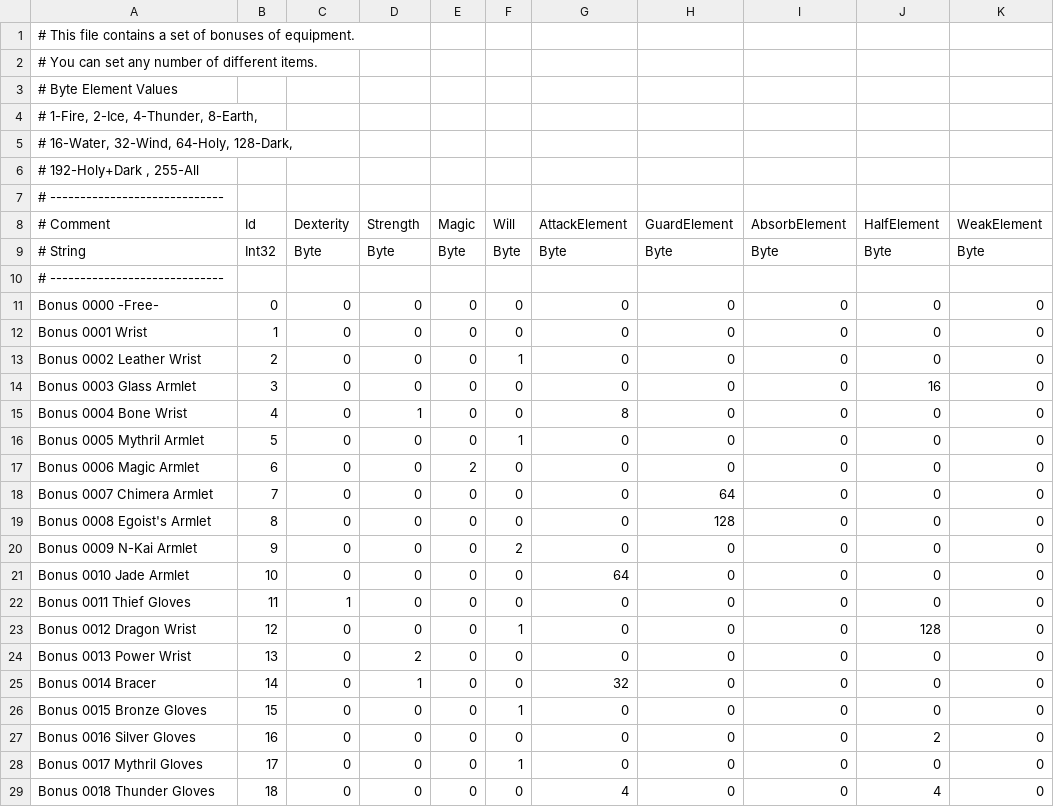
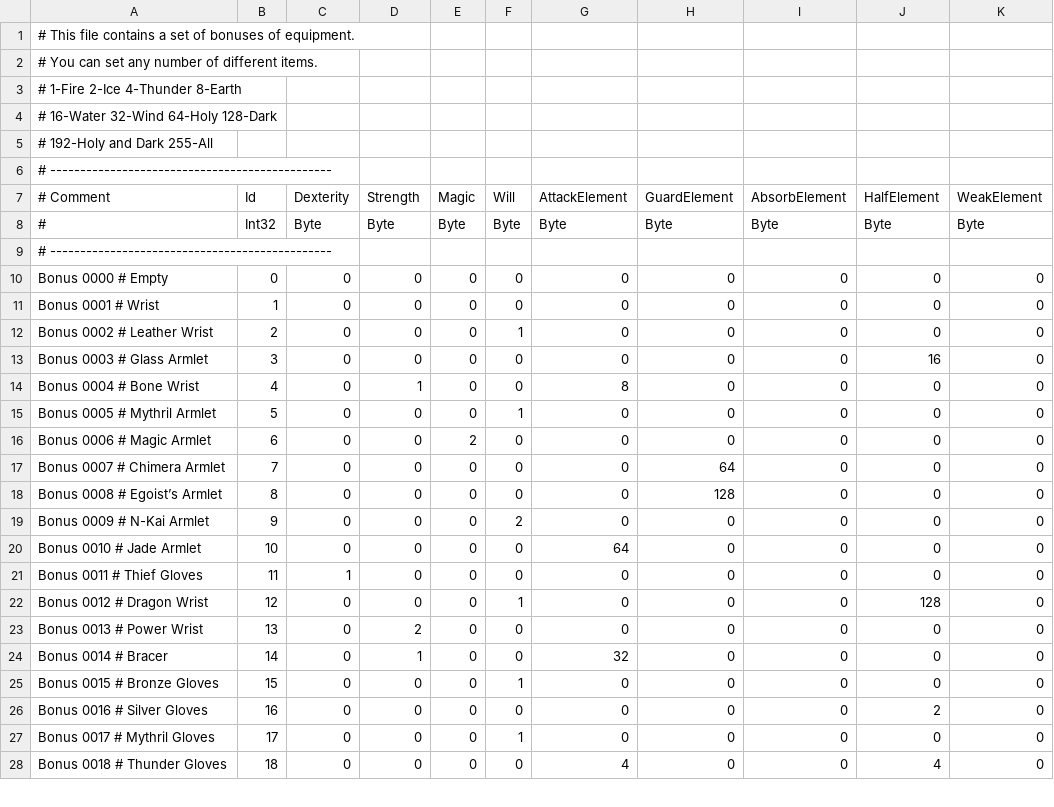
Before and after one commit to Albeoris/Memoria, a CSV file: Memoria.Patcher/StreamingAssets/Data/Items/Stats.csv, drawn as a sheet; only a part is shown; the diff covers the shown part only.

Commit message:
Updated Stats csv

```diff
--- a/Memoria.Patcher/StreamingAssets/Data/Items/Stats.csv
+++ b/Memoria.Patcher/StreamingAssets/Data/Items/Stats.csv
@@ -2,28 +2,27 @@
 # You can set any number of different items.
-# Byte Element Values
-# 1-Fire, 2-Ice, 4-Thunder, 8-Earth,
-# 16-Water, 32-Wind, 64-Holy, 128-Dark,
-# 192-Holy+Dark , 255-All
-# -----------------------------
+# 1-Fire 2-Ice 4-Thunder 8-Earth
+# 16-Water 32-Wind 64-Holy 128-Dark
+# 192-Holy and Dark 255-All
+# -----------------------------------------------
 # Comment;Id;Dexterity;Strength;Magic;Will;AttackElement;GuardElement;AbsorbElement;HalfElement;WeakElement
-# String;Int32;Byte;Byte;Byte;Byte;Byte;Byte;Byte;Byte;Byte
-# -----------------------------
-Bonus 0000 -Free-;0;0;0;0;0;0;0;0;0;0
-Bonus 0001 Wrist;1;0;0;0;0;0;0;0;0;0
-Bonus 0002 Leather Wrist;2;0;0;0;1;0;0;0;0;0
-Bonus 0003 Glass Armlet;3;0;0;0;0;0;0;0;16;0
-Bonus 0004 Bone Wrist;4;0;1;0;0;8;0;0;0;0
-Bonus 0005 Mythril Armlet;5;0;0;0;1;0;0;0;0;0
-Bonus 0006 Magic Armlet;6;0;0;2;0;0;0;0;0;0
-Bonus 0007 Chimera Armlet;7;0;0;0;0;0;64;0;0;0
-Bonus 0008 Egoist's Armlet;8;0;0;0;0;0;128;0;0;0
-Bonus 0009 N-Kai Armlet;9;0;0;0;2;0;0;0;0;0
-Bonus 0010 Jade Armlet;10;0;0;0;0;64;0;0;0;0
-Bonus 0011 Thief Gloves;11;1;0;0;0;0;0;0;0;0
-Bonus 0012 Dragon Wrist;12;0;0;0;1;0;0;0;128;0
-Bonus 0013 Power Wrist;13;0;2;0;0;0;0;0;0;0
-Bonus 0014 Bracer;14;0;1;0;0;32;0;0;0;0
-Bonus 0015 Bronze Gloves;15;0;0;0;1;0;0;0;0;0
-Bonus 0016 Silver Gloves;16;0;0;0;0;0;0;0;2;0
-Bonus 0017 Mythril Gloves;17;0;0;0;1;0;0;0;0;0
-Bonus 0018 Thunder Gloves;18;0;0;0;0;4;0;0;4;0
+#;Int32;Byte;Byte;Byte;Byte;Byte;Byte;Byte;Byte;Byte
+# -----------------------------------------------
+Bonus 0000 # Empty;0;0;0;0;0;0;0;0;0;0
+Bonus 0001 # Wrist;1;0;0;0;0;0;0;0;0;0
+Bonus 0002 # Leather Wrist;2;0;0;0;1;0;0;0;0;0
+Bonus 0003 # Glass Armlet;3;0;0;0;0;0;0;0;16;0
+Bonus 0004 # Bone Wrist;4;0;1;0;0;8;0;0;0;0
+Bonus 0005 # Mythril Armlet;5;0;0;0;1;0;0;0;0;0
+Bonus 0006 # Magic Armlet;6;0;0;2;0;0;0;0;0;0
+Bonus 0007 # Chimera Armlet;7;0;0;0;0;0;64;0;0;0
+Bonus 0008 # Egoist’s Armlet;8;0;0;0;0;0;128;0;0;0
+Bonus 0009 # N-Kai Armlet;9;0;0;0;2;0;0;0;0;0
+Bonus 0010 # Jade Armlet;10;0;0;0;0;64;0;0;0;0
+Bonus 0011 # Thief Gloves;11;1;0;0;0;0;0;0;0;0
+Bonus 0012 # Dragon Wrist;12;0;0;0;1;0;0;0;128;0
+Bonus 0013 # Power Wrist;13;0;2;0;0;0;0;0;0;0
+Bonus 0014 # Bracer;14;0;1;0;0;32;0;0;0;0
+Bonus 0015 # Bronze Gloves;15;0;0;0;1;0;0;0;0;0
+Bonus 0016 # Silver Gloves;16;0;0;0;0;0;0;0;2;0
+Bonus 0017 # Mythril Gloves;17;0;0;0;1;0;0;0;0;0
+Bonus 0018 # Thunder Gloves;18;0;0;0;0;4;0;0;4;0
```
Also changed, not shown: 158 edited cells elsewhere in this file.
